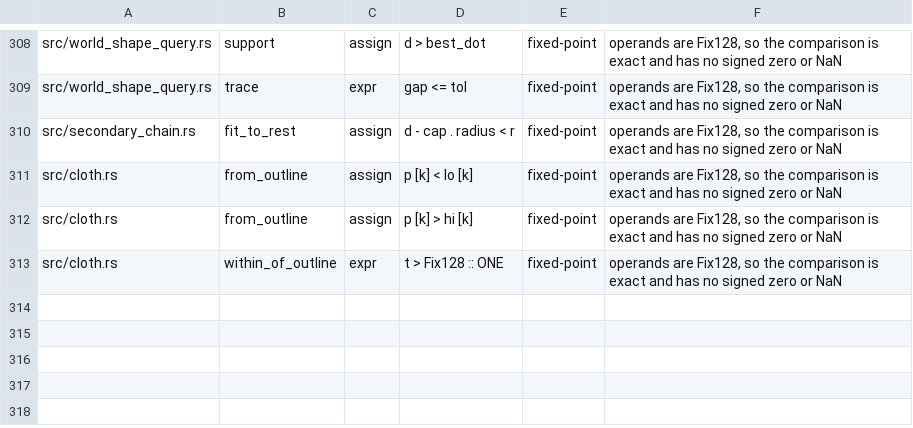
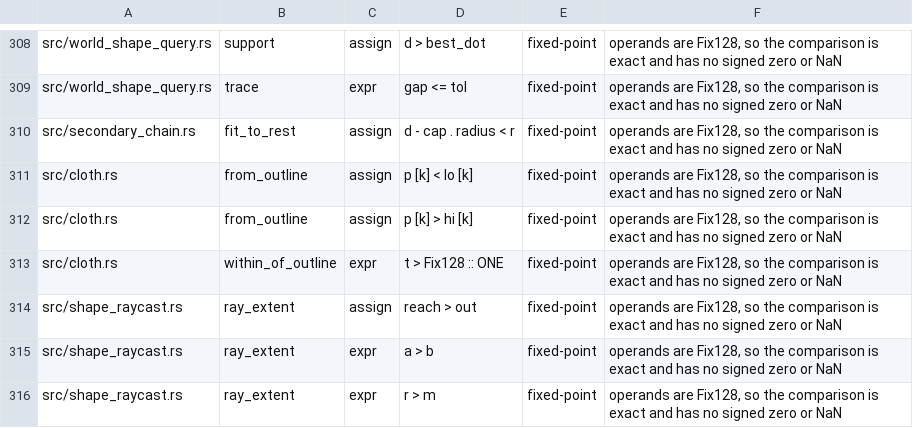
Before and after one commit to ext-sakamoro/ALICE-Physics, a TSV file: scripts/g2-rewrite-sites.tsv, drawn as a sheet; only a part is shown, gaps mark what is left out.

Commit message:
docs: G2 の見直し表に ray_extent の Fix128 比較 3 箇所を足す

```diff
--- a/scripts/g2-rewrite-sites.tsv
+++ b/scripts/g2-rewrite-sites.tsv
@@ -313 +313,4 @@ src/cloth.rs	from_outline	assign	p [k] > hi [k]	fixed-point	operands are Fix128,
 src/cloth.rs	within_of_outline	expr	t > Fix128 :: ONE	fixed-point	operands are Fix128, so the comparison is exact and has no signed zero or NaN
+src/shape_raycast.rs	ray_extent	assign	reach > out	fixed-point	operands are Fix128, so the comparison is exact and has no signed zero or NaN
+src/shape_raycast.rs	ray_extent	expr	a > b	fixed-point	operands are Fix128, so the comparison is exact and has no signed zero or NaN
+src/shape_raycast.rs	ray_extent	expr	r > m	fixed-point	operands are Fix128, so the comparison is exact and has no signed zero or NaN
```
